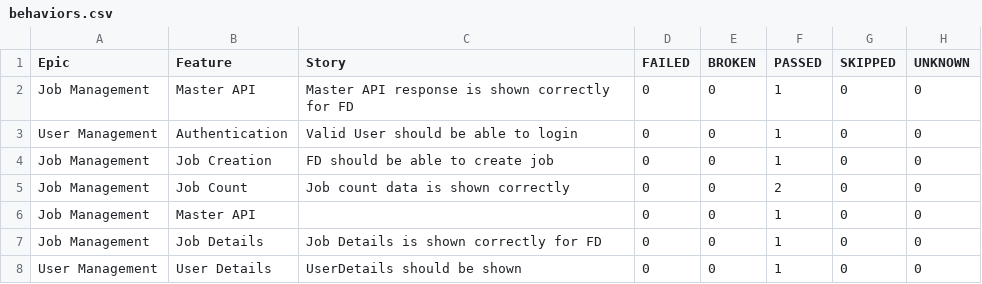
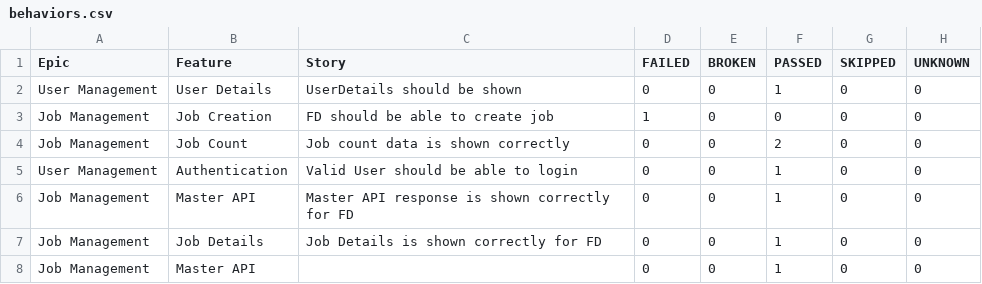
Before and after one commit to kstvds24/Phoenix-TestAutomationFrameWork, a CSV file: data/behaviors.csv, drawn as a sheet.

```diff
--- a/data/behaviors.csv
+++ b/data/behaviors.csv
@@ -1,8 +1,8 @@
 "Epic","Feature","Story","FAILED","BROKEN","PASSED","SKIPPED","UNKNOWN"
+"User Management","User Details","UserDetails should be shown","0","0","1","0","0"
+"Job Management","Job Creation","FD should be able to create job","1","0","0","0","0"
+"Job Management","Job Count","Job count data is shown correctly","0","0","2","0","0"
+"User Management","Authentication","Valid User should be able to login","0","0","1","0","0"
 "Job Management","Master API","Master API response is shown correctly for FD","0","0","1","0","0"
-"User Management","Authentication","Valid User should be able to login","0","0","1","0","0"
-"Job Management","Job Creation","FD should be able to create job","0","0","1","0","0"
-"Job Management","Job Count","Job count data is shown correctly","0","0","2","0","0"
+"Job Management","Job Details","Job Details is shown correctly for FD","0","0","1","0","0"
 "Job Management","Master API","","0","0","1","0","0"
-"Job Management","Job Details","Job Details is shown correctly for FD","0","0","1","0","0"
-"User Management","User Details","UserDetails should be shown","0","0","1","0","0"
```
Also changed, not shown: data/suites.csv, 58 other files.
